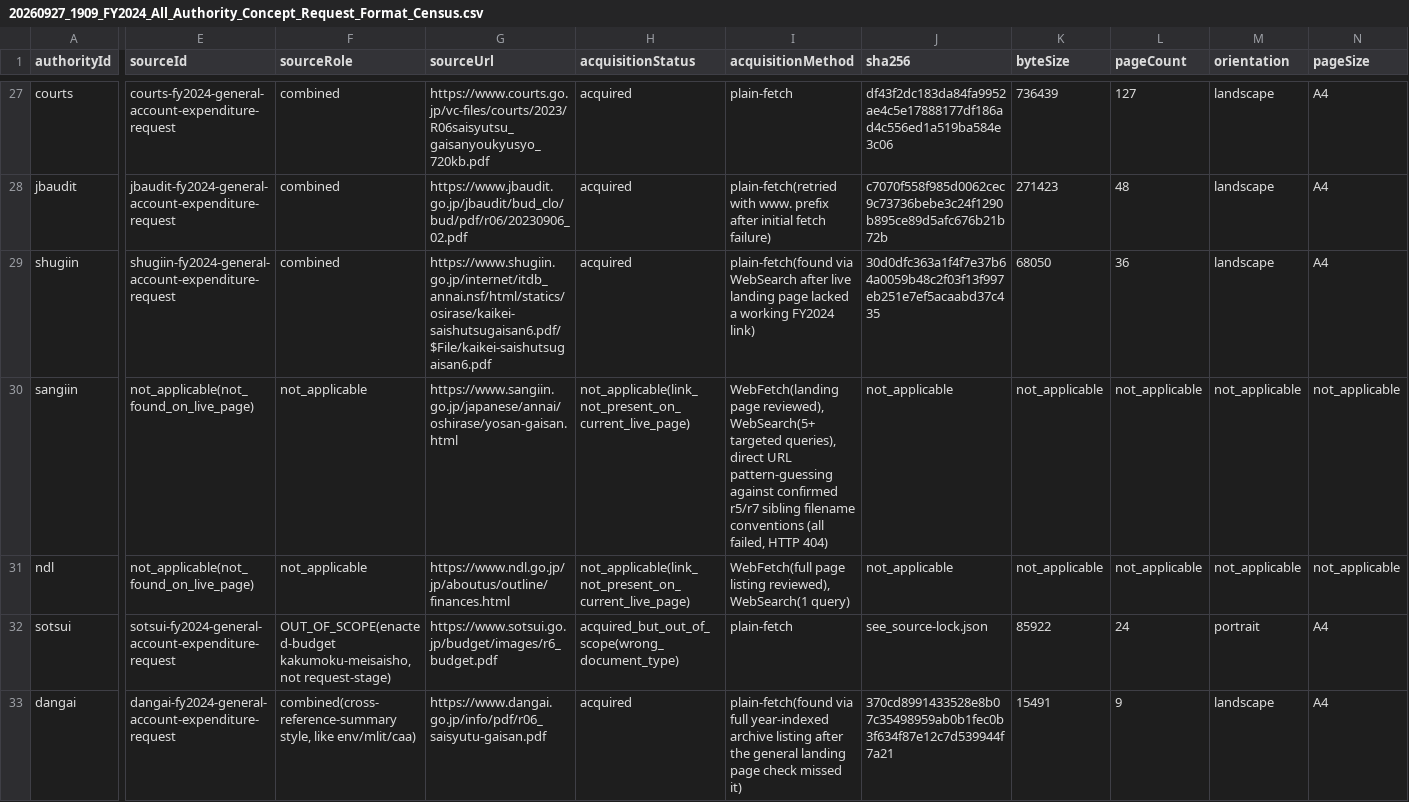
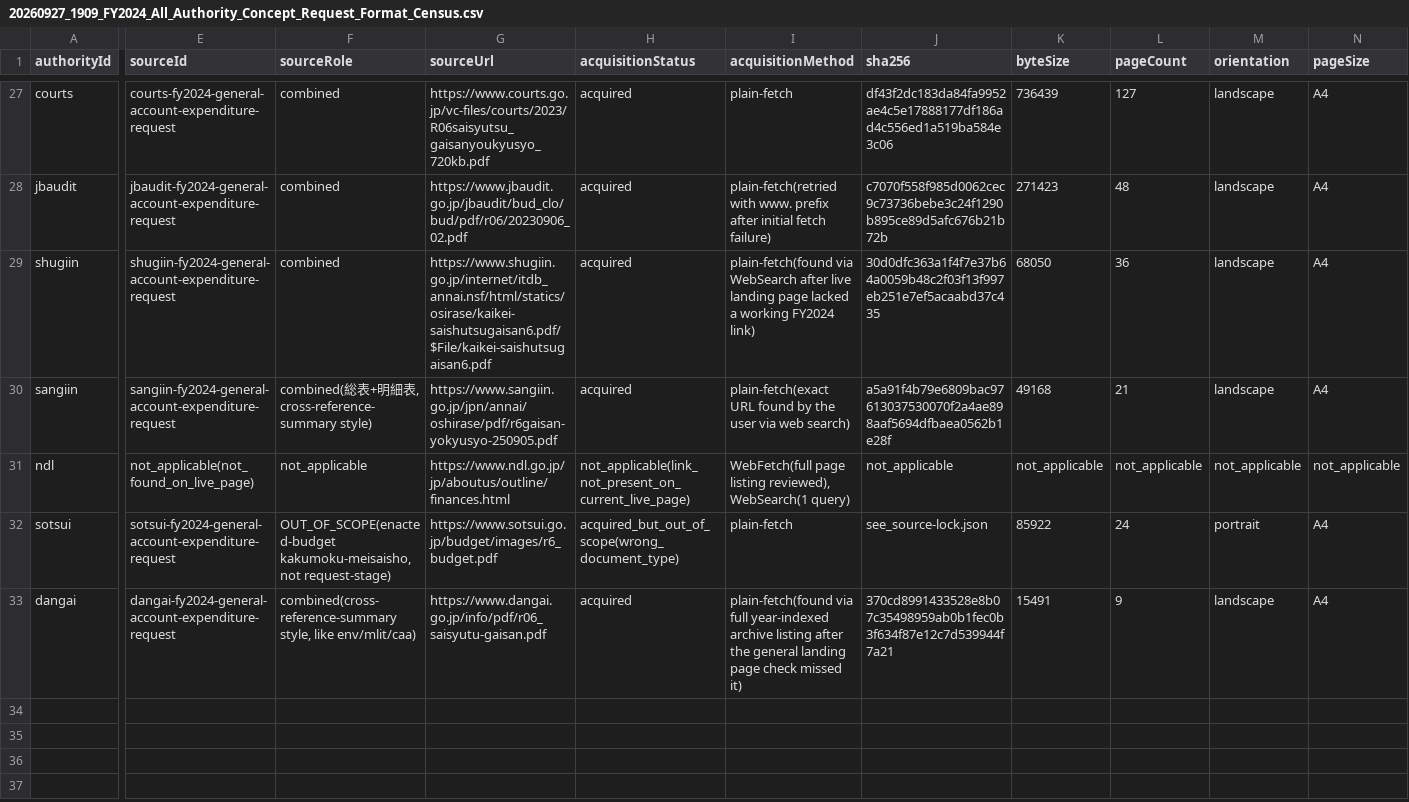
Before and after one commit to igomuni/marumie-rssystem-research, a CSV file: reports/document-understanding/20260927_1909_FY2024_All_Authority_Concept_Request_Format_Census.csv, drawn as a sheet; only a part is shown, gaps mark what is left out; the diff covers the shown part only; the diff names each change by its address in the sheet, - before the commit and + after, or states it on an @@ line.

```diff
--- a/reports/document-understanding/20260927_1909_FY2024_All_Authority_Concept_Request_Format_Census.csv
+++ b/reports/document-understanding/20260927_1909_FY2024_All_Authority_Concept_Request_Format_Census.csv
-E30 (sourceId): not_applicable(not_found_on_live_page)
+E30 (sourceId): sangiin-fy2024-general-account-expenditure-request
-F30 (sourceRole): not_applicable
+F30 (sourceRole): combined(総表+明細表, cross-reference-summary style)
-G30 (sourceUrl): https://www.sangiin.go.jp/japanese/annai/oshirase/yosan-gaisan.html
+G30 (sourceUrl): https://www.sangiin.go.jp/jpn/annai/oshirase/pdf/r6gaisan-yokyusyo-250905.pdf
-H30 (acquisitionStatus): not_applicable(link_not_present_on_current_live_page)
+H30 (acquisitionStatus): acquired
-I30 (acquisitionMethod): WebFetch(landing page reviewed), WebSearch(5+ targeted queries), direct URL pattern-guessing against confirmed r5/r7 sibling filename conventions (all failed, HTTP 404)
+I30 (acquisitionMethod): plain-fetch(exact URL found by the user via web search)
-J30 (sha256): not_applicable
+J30 (sha256): a5a91f4b79e6809bac97613037530070f2a4ae898aaf5694dfbaea0562b1e28f
-K30 (byteSize): not_applicable
+K30 (byteSize): 49168
-L30 (pageCount): not_applicable
+L30 (pageCount): 21
-M30 (orientation): not_applicable
+M30 (orientation): landscape
-N30 (pageSize): not_applicable
+N30 (pageSize): A4
```
Also changed, not shown: 32 edited cells elsewhere in this file, sources/source-registry.csv, 5 other files.
